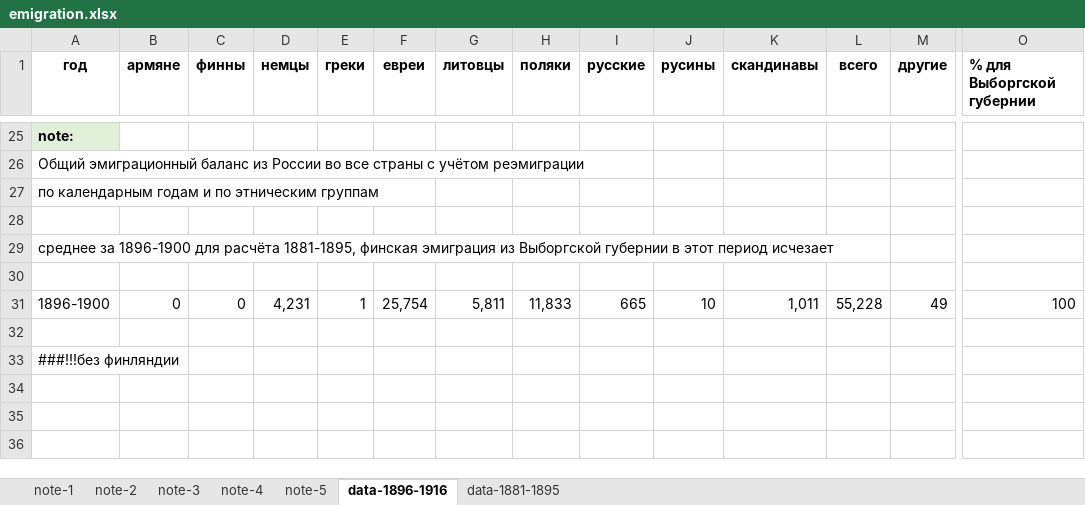
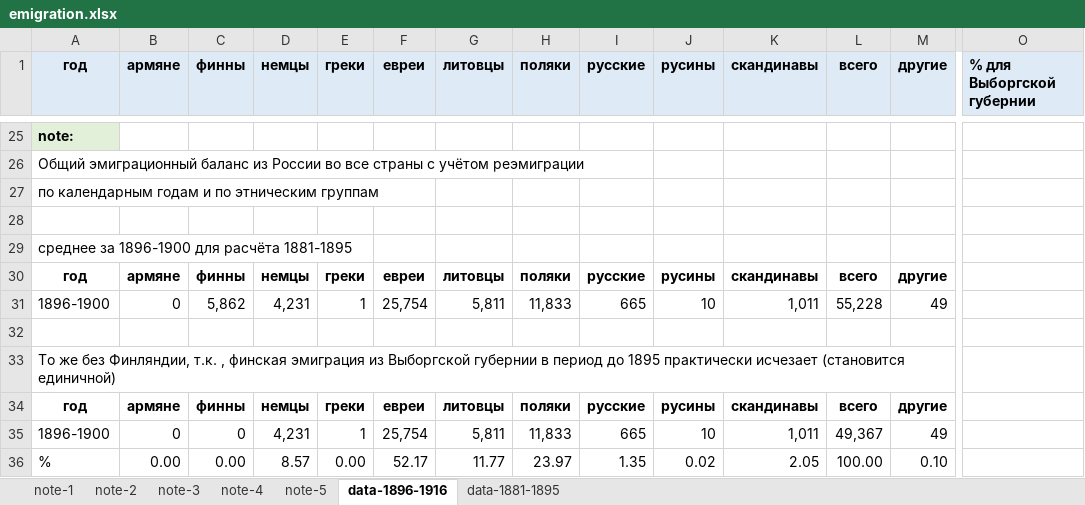
Before and after one commit to oboguev/RTSS, an Excel workbook: rtss-pre1917/src/main/resources/emigration.xlsx, sheet data-1896-1916, drawn as a sheet; only a part is shown, gaps mark what is left out; values as stored, in another font and other column widths than the file's, no borders; rows hold the shown columns only; the diff names each change by its address in the sheet, - before the commit and + after, or states it on an @@ line.

```diff
--- a/rtss-pre1917/src/main/resources/emigration.xlsx (sheet data-1896-1916)
+++ b/rtss-pre1917/src/main/resources/emigration.xlsx (sheet data-1896-1916)
-A1:M1 fill: none
+A1:M1 fill: #DEEBF7
-O1 fill: none
+O1 fill: #DEEBF7
@@ column A (год) renumbered between rows 29 and 33 @@
-row 30: (empty)
+row 30: год | армяне | финны | немцы | греки | евреи | литовцы | поляки | русские | русины | скандинавы | всего | другие
-C31 (финны): 0
+C31 (финны): 5,862
-O31 (% для Выборгской губернии): 100
+O31 (% для Выборгской губернии): (empty)
+row 34: год | армяне | финны | немцы | греки | евреи | литовцы | поляки | русские | русины | скандинавы | всего | другие
+row 35: 1896-1900 | 0 | 0 | 4,231 | 1 | 25,754 | 5,811 | 11,833 | 665 | 10 | 1,011 | 49,367 | 49
+row 36: % | 0.00 | 0.00 | 8.57 | 0.00 | 52.17 | 11.77 | 23.97 | 1.35 | 0.02 | 2.05 | 100.00 | 0.10
```
Also changed, not shown: sheet data-1881-1895, formulas that keep their value.
